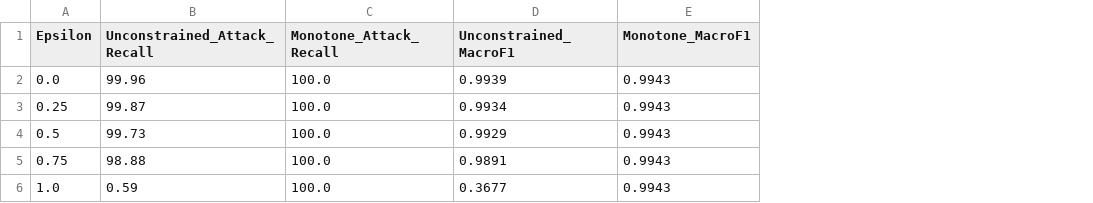
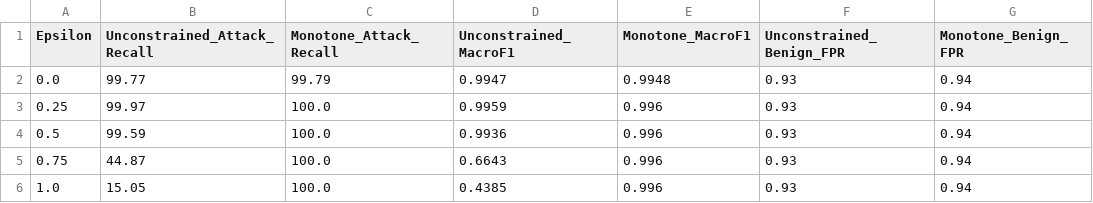
Before and after one commit to ShreyasGautam01/IDS_Implementation, a CSV file: artifacts/metrics/suite_e5_constrained_evasion.csv, drawn as a sheet; the diff names each change by its address in the sheet, - before the commit and + after, or states it on an @@ line.

```diff
--- a/artifacts/metrics/suite_e5_constrained_evasion.csv
+++ b/artifacts/metrics/suite_e5_constrained_evasion.csv
+column F (Unconstrained_Benign_FPR), rows 2-6: all 0.93
+column G (Monotone_Benign_FPR), rows 2-6: all 0.94
-B2 (Unconstrained_Attack_Recall): 99.96
+B2 (Unconstrained_Attack_Recall): 99.77
-C2 (Monotone_Attack_Recall): 100.0
+C2 (Monotone_Attack_Recall): 99.79
-D2 (Unconstrained_MacroF1): 0.9939
+D2 (Unconstrained_MacroF1): 0.9947
-E2 (Monotone_MacroF1): 0.9943
+E2 (Monotone_MacroF1): 0.9948
-B3 (Unconstrained_Attack_Recall): 99.87
+B3 (Unconstrained_Attack_Recall): 99.97
-D3 (Unconstrained_MacroF1): 0.9934
+D3 (Unconstrained_MacroF1): 0.9959
-E3:E6 (Monotone_MacroF1): 0.9943
+E3:E6 (Monotone_MacroF1): 0.996
-B4 (Unconstrained_Attack_Recall): 99.73
+B4 (Unconstrained_Attack_Recall): 99.59
-D4 (Unconstrained_MacroF1): 0.9929
+D4 (Unconstrained_MacroF1): 0.9936
-B5 (Unconstrained_Attack_Recall): 98.88
+B5 (Unconstrained_Attack_Recall): 44.87
-D5 (Unconstrained_MacroF1): 0.9891
+D5 (Unconstrained_MacroF1): 0.6643
-B6 (Unconstrained_Attack_Recall): 0.59
+B6 (Unconstrained_Attack_Recall): 15.05
-D6 (Unconstrained_MacroF1): 0.3677
+D6 (Unconstrained_MacroF1): 0.4385
```
Also changed, not shown: artifacts/metrics/category_summary_Set_C_seed42.csv, artifacts/metrics/cross_dataset_4seed_summary.csv, 33 other files.
